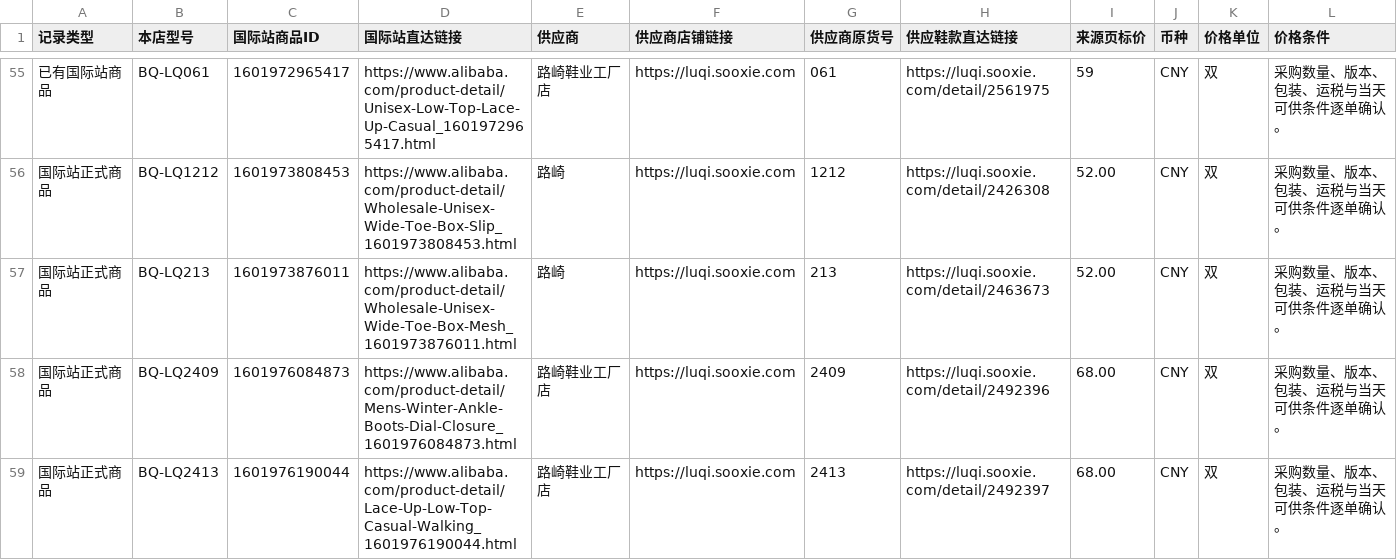
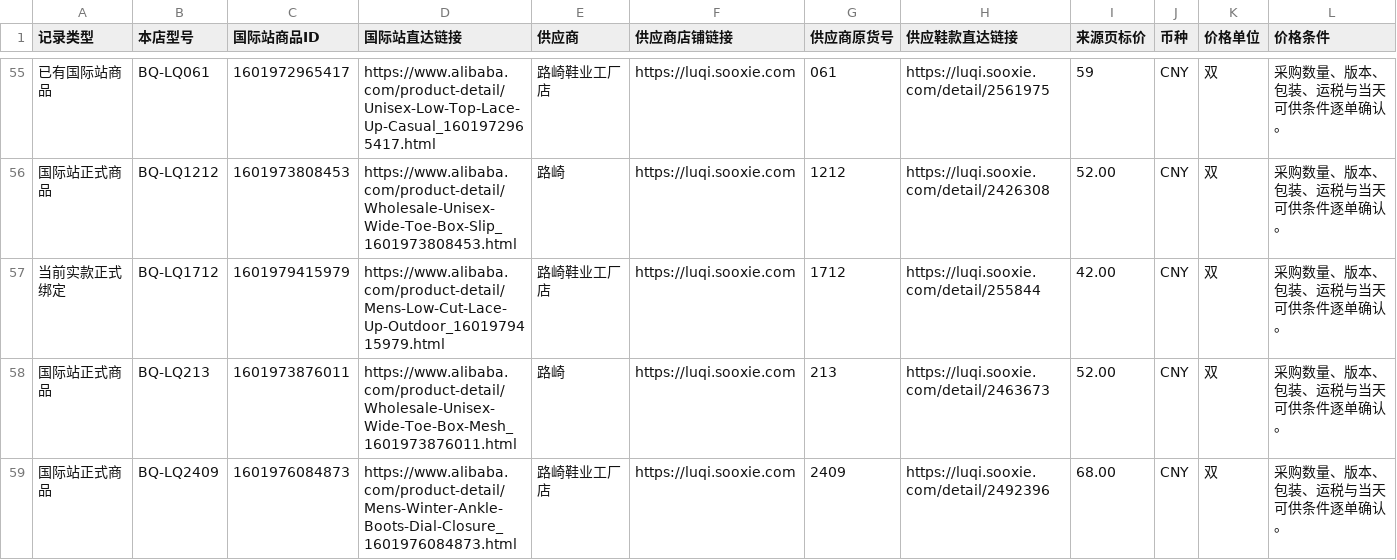
Before and after one commit to 421345308/beiqiang-cross-border-operations, a CSV file: 02_Alibaba运营/05_扩品工程/供应商产品总表/供应商产品总表.csv, drawn as a sheet; only a part is shown, gaps mark what is left out; the shorter side is filled out with more unchanged rows; rows hold the shown columns only; the diff covers the shown part only; the diff names each change by its address in the sheet, - before the commit and + after, or states it on an @@ line.

Commit message:
feat: publish reviewed Luqi real-source offers and synchronize supply records

```diff
--- a/02_Alibaba运营/05_扩品工程/供应商产品总表/供应商产品总表.csv
+++ b/02_Alibaba运营/05_扩品工程/供应商产品总表/供应商产品总表.csv
+row 57: 当前实款正式绑定 | BQ-LQ1712 | 1601979415979 | https://www.alibaba.com/product-detail/Mens-Low-Cut-Lace-Up-Outdoor_1601979415979.html | 路崎鞋业工厂店 | https://luqi.sooxie.com | 1712 | https://luqi.sooxie.com/detail/255844 | 42.00 | CNY | 双 | 采购数量、版本、包装、运税与当天可供条件逐单确认。
```
Also changed, not shown: 1 added row and 15 edited cells elsewhere in this file, 44 other files.
